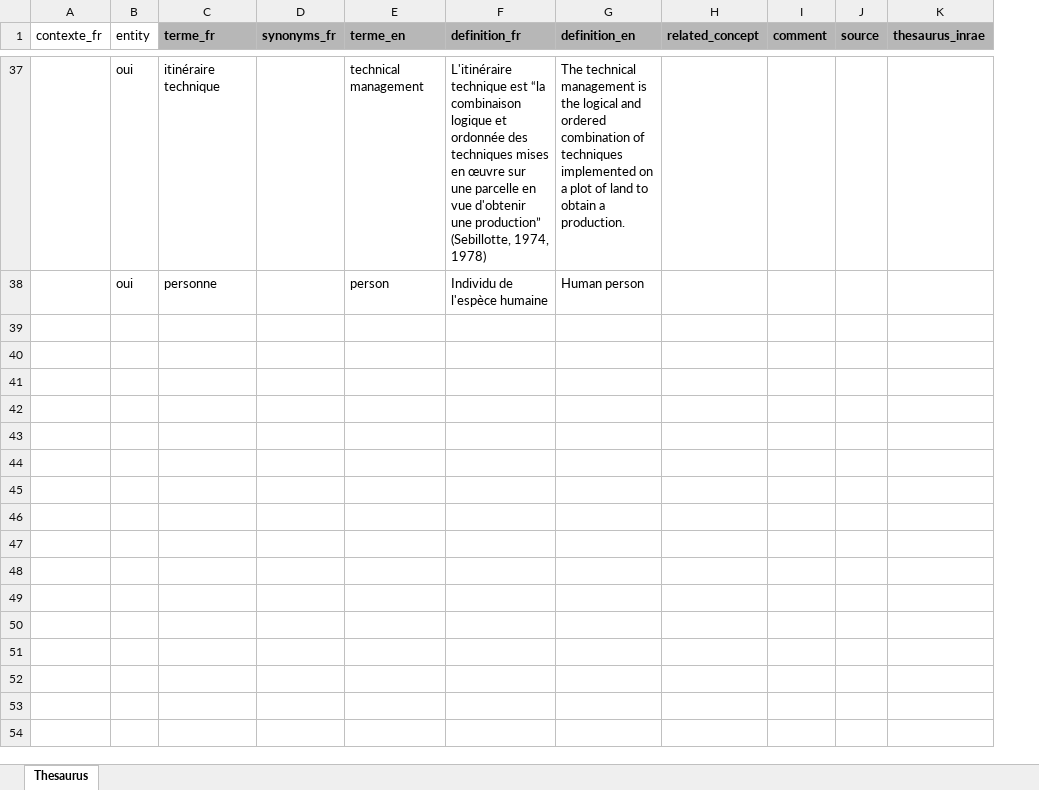
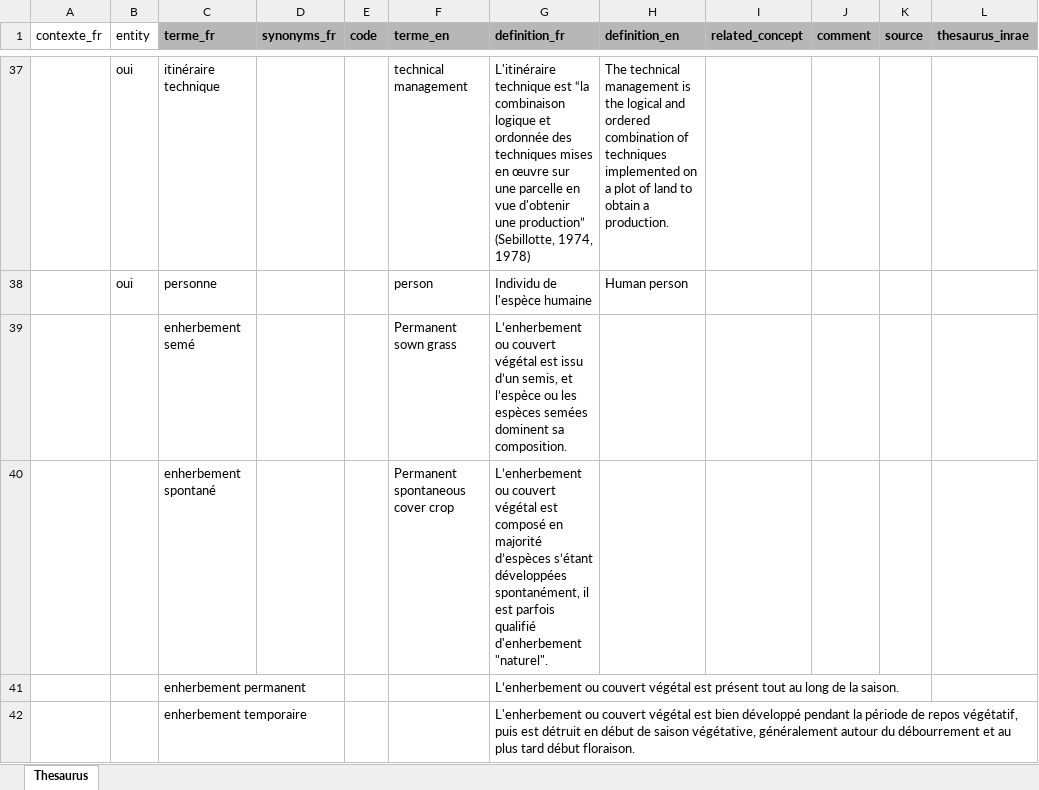
Before and after one commit to vignevin/vitisdatacrop, an Excel workbook: grapevine_experimental_thesaurus.xlsx, sheet Thesaurus, drawn as a sheet; only a part is shown, gaps mark what is left out; values as stored, in another font and other column widths than the file's, no borders; the diff covers the shown part only; the diff names each change by its address in the sheet, - before the commit and + after, or states it on an @@ line.

```diff
--- a/grapevine_experimental_thesaurus.xlsx (sheet Thesaurus)
+++ b/grapevine_experimental_thesaurus.xlsx (sheet Thesaurus)
+column E (code), empty
+row 39:  |  | enherbement semé |  |  | Permanent sown grass | L’enherbement ou couvert végétal est issu d’un semis, et l’espèce ou les espèces semées dominent sa composition.
+row 40:  |  | enherbement spontané |  |  | Permanent spontaneous cover crop | L’enherbement ou couvert végétal est composé en majorité d’espèces s’étant développées spontanément, il est parfois qualifié d'enherbement "naturel".
+row 41:  |  | enherbement permanent |  |  |  | L’enherbement ou couvert végétal est présent tout au long de la saison.
+row 42:  |  | enherbement temporaire |  |  |  | L'enherbement ou couvert végétal est bien développé pendant la période de repos végétatif, puis est détruit en début de saison végétative, généralement autour du débourrement et au plus tard début floraison.
```
Also changed, not shown: 5 added rows, 24 hidden or unhidden rows and 1 edited cell elsewhere in this sheet, hidden cells, experimental_context_description.xlsx, template.xlsx, 2 other files.
